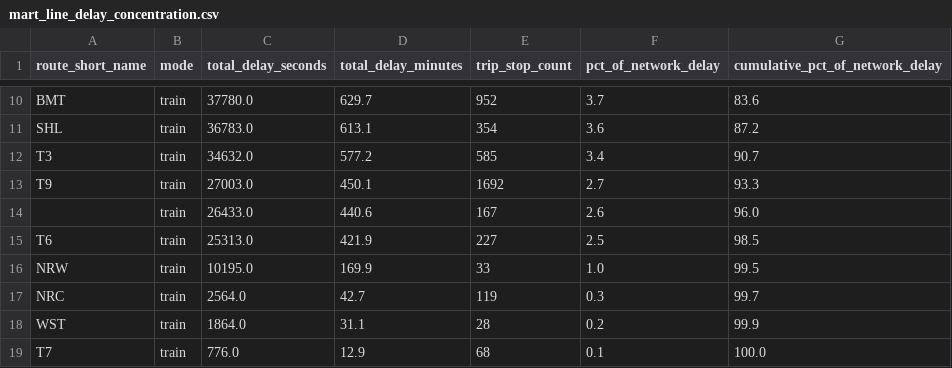
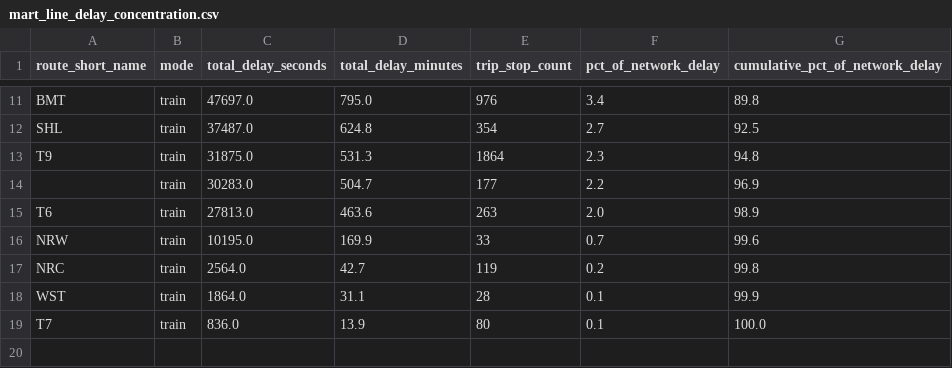
Before and after one commit to MSkandula/sydney-transit-intelligence-platform, a CSV file: tableau/extracts/mart_line_delay_concentration.csv, drawn as a sheet; only a part is shown, gaps mark what is left out; removed rows and columns are numbered as before the commit, all else as after; the diff covers the shown part only; the diff names each change by its address in the sheet, - before the commit and + after, or states it on an @@ line.

```diff
--- a/tableau/extracts/mart_line_delay_concentration.csv
+++ b/tableau/extracts/mart_line_delay_concentration.csv
-C11 (total_delay_seconds): 37780.0
+C11 (total_delay_seconds): 47697.0
-D11 (total_delay_minutes): 629.7
+D11 (total_delay_minutes): 795.0
-E11 (trip_stop_count): 952
+E11 (trip_stop_count): 976
-F11 (pct_of_network_delay): 3.7
+F11 (pct_of_network_delay): 3.4
-G11 (cumulative_pct_of_network_delay): 83.6
+G11 (cumulative_pct_of_network_delay): 89.8
-C12 (total_delay_seconds): 36783.0
+C12 (total_delay_seconds): 37487.0
-D12 (total_delay_minutes): 613.1
+D12 (total_delay_minutes): 624.8
-F12 (pct_of_network_delay): 3.6
+F12 (pct_of_network_delay): 2.7
-G12 (cumulative_pct_of_network_delay): 87.2
+G12 (cumulative_pct_of_network_delay): 92.5
-row 12: T3 | train | 34632.0 | 577.2 | 585 | 3.4 | 90.7
-C13 (total_delay_seconds): 27003.0
+C13 (total_delay_seconds): 31875.0
-D13 (total_delay_minutes): 450.1
+D13 (total_delay_minutes): 531.3
-E13 (trip_stop_count): 1692
+E13 (trip_stop_count): 1864
-F13 (pct_of_network_delay): 2.7
+F13 (pct_of_network_delay): 2.3
-G13 (cumulative_pct_of_network_delay): 93.3
+G13 (cumulative_pct_of_network_delay): 94.8
-row 14:  | train | 26433.0 | 440.6 | 167 | 2.6 | 96.0
+row 14:  | train | 30283.0 | 504.7 | 177 | 2.2 | 96.9
-C15 (total_delay_seconds): 25313.0
+C15 (total_delay_seconds): 27813.0
-D15 (total_delay_minutes): 421.9
+D15 (total_delay_minutes): 463.6
-E15 (trip_stop_count): 227
+E15 (trip_stop_count): 263
-F15 (pct_of_network_delay): 2.5
+F15 (pct_of_network_delay): 2.0
-G15 (cumulative_pct_of_network_delay): 98.5
+G15 (cumulative_pct_of_network_delay): 98.9
-F16 (pct_of_network_delay): 1.0
+F16 (pct_of_network_delay): 0.7
-G16 (cumulative_pct_of_network_delay): 99.5
+G16 (cumulative_pct_of_network_delay): 99.6
-F17 (pct_of_network_delay): 0.3
+F17 (pct_of_network_delay): 0.2
-G17 (cumulative_pct_of_network_delay): 99.7
+G17 (cumulative_pct_of_network_delay): 99.8
-F18 (pct_of_network_delay): 0.2
+F18 (pct_of_network_delay): 0.1
-C19 (total_delay_seconds): 776.0
+C19 (total_delay_seconds): 836.0
-D19 (total_delay_minutes): 12.9
+D19 (total_delay_minutes): 13.9
-E19 (trip_stop_count): 68
+E19 (trip_stop_count): 80
```
Also changed, not shown: 3 added rows, 2 removed rows and 27 edited cells elsewhere in this file, tableau/extracts/mart_alert_delay_impact.csv, tableau/extracts/mart_route_daily_performance.csv, 35 other files.
